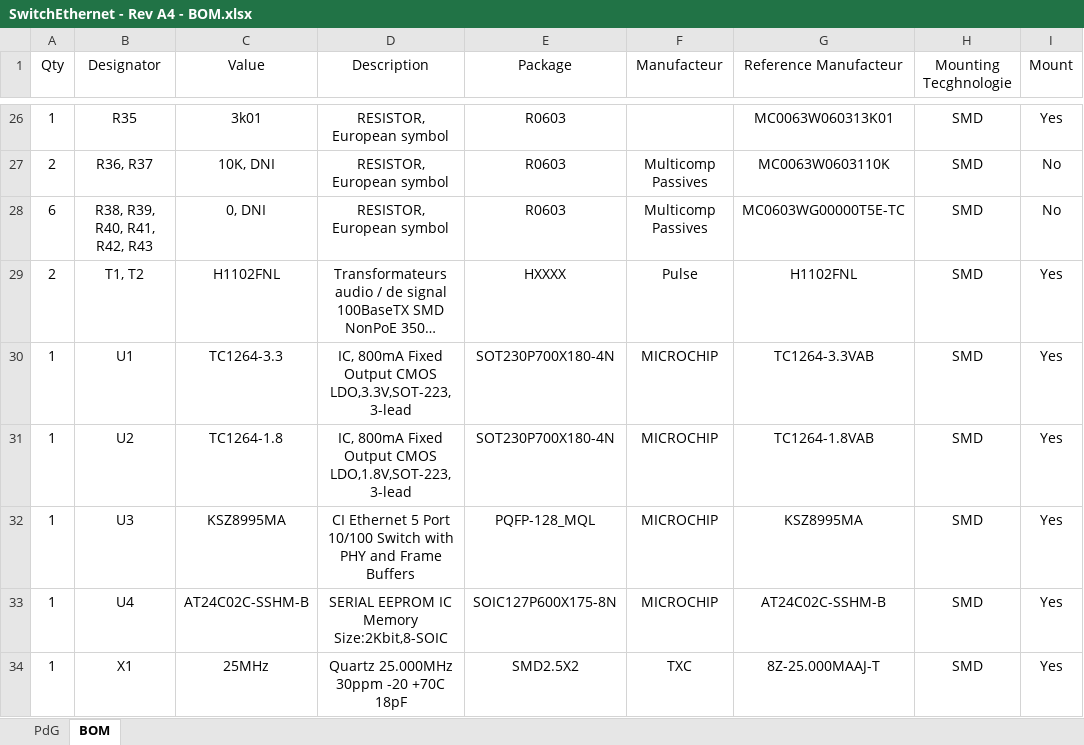
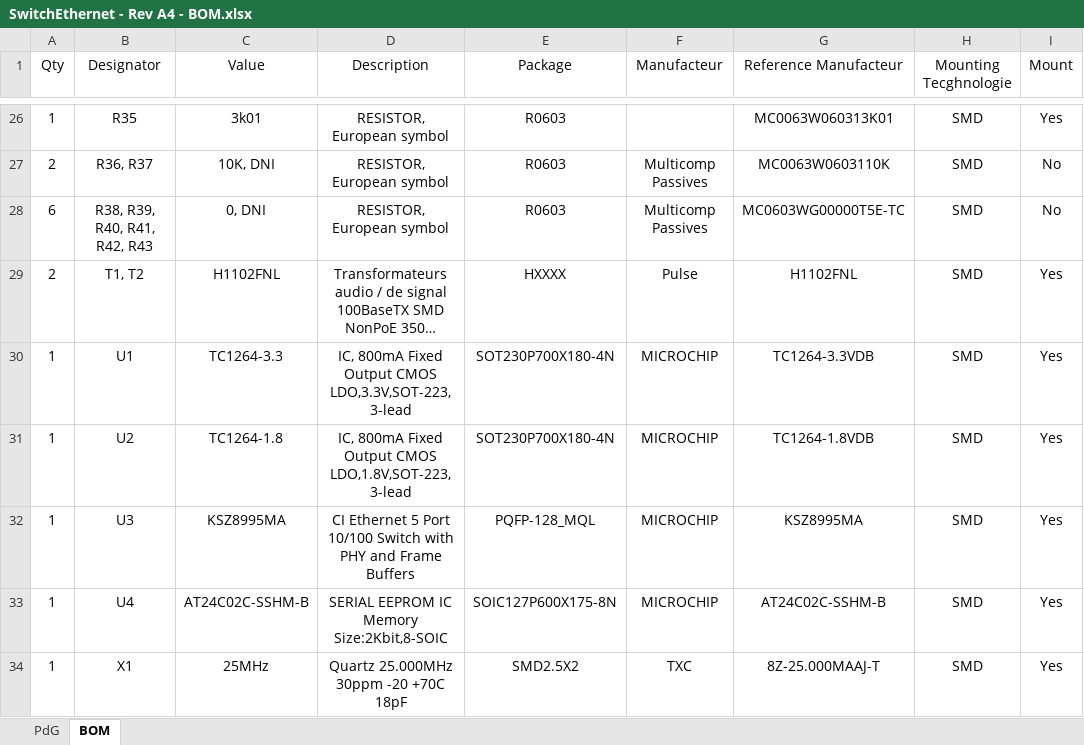
Before and after one commit to exmachina-dev/EXM-electronics, an Excel workbook: Switch-Ethernet/Rev A4/SwitchEthernet - Rev A4 - MDP/SwitchEthernet - Rev A4 - BOM.xlsx, sheet BOM, drawn as a sheet; only a part is shown, gaps mark what is left out; long unchanged cells end in …; values as stored, in another font and other column widths than the file's, no borders; table styles not drawn; the diff names each change by its address in the sheet, - before the commit and + after, or states it on an @@ line.

```diff
--- a/Switch-Ethernet/Rev A4/SwitchEthernet - Rev A4 - MDP/SwitchEthernet - Rev A4 - BOM.xlsx (sheet BOM)
+++ b/Switch-Ethernet/Rev A4/SwitchEthernet - Rev A4 - MDP/SwitchEthernet - Rev A4 - BOM.xlsx (sheet BOM)
-G30 (Reference Manufacteur): TC1264-3.3VAB
+G30 (Reference Manufacteur): TC1264-3.3VDB
-G31 (Reference Manufacteur): TC1264-1.8VAB
+G31 (Reference Manufacteur): TC1264-1.8VDB
```
Also changed, not shown: 3 other files.
